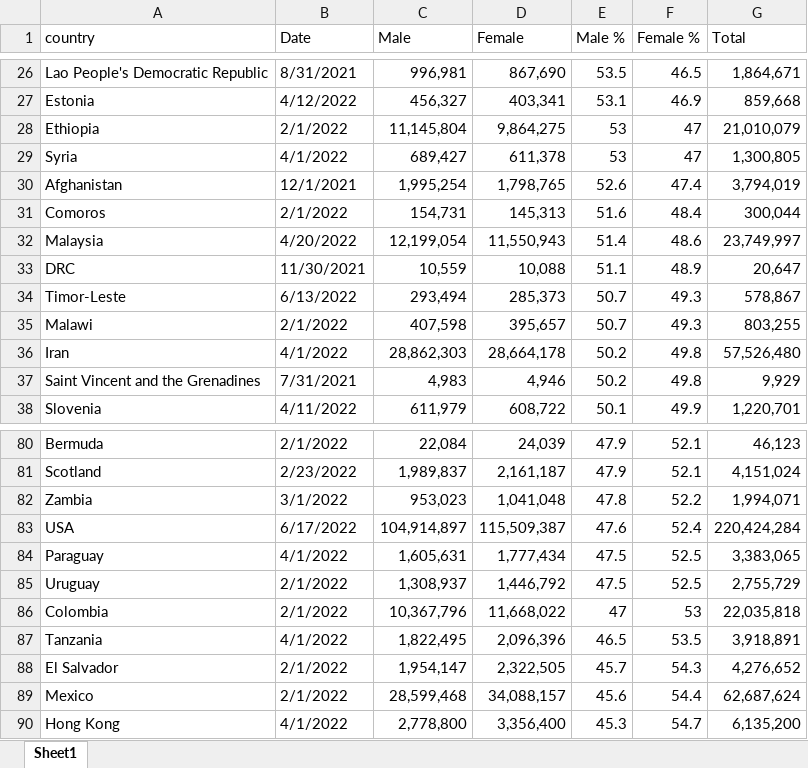
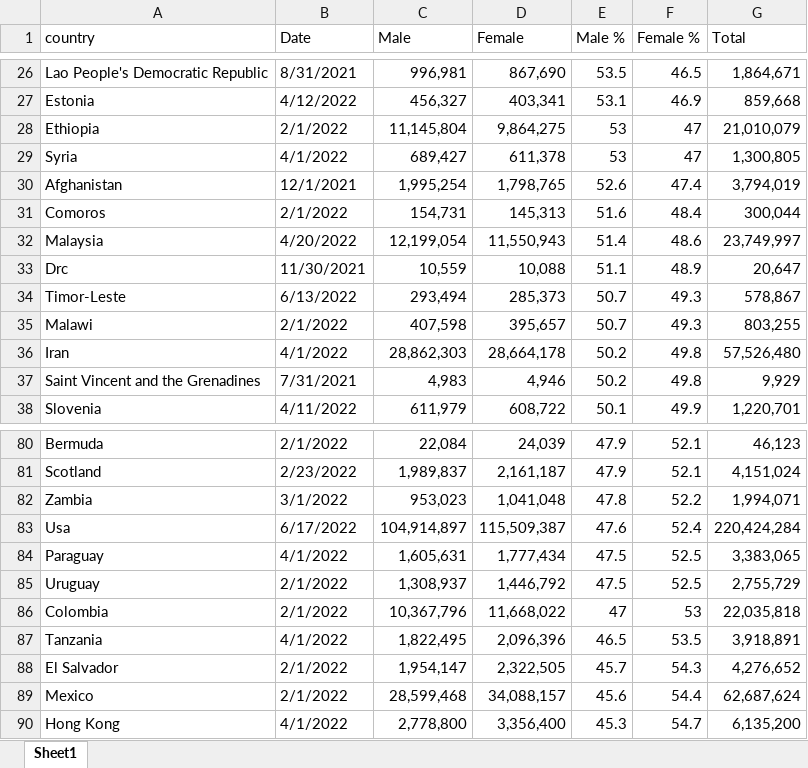
Before and after one commit to StanlyRod/covid-analyzer-py, an Excel workbook: full_vaccinations.xlsx, sheet Sheet1, drawn as a sheet; only a part is shown, gaps mark what is left out; values as stored, in another font and other column widths than the file's, no borders; the diff names each change by its address in the sheet, - before the commit and + after, or states it on an @@ line.

```diff
--- a/full_vaccinations.xlsx (sheet Sheet1)
+++ b/full_vaccinations.xlsx (sheet Sheet1)
-A33 (country): DRC
+A33 (country): Drc
-A83 (country): USA
+A83 (country): Usa
```
Also changed, not shown: deaths.xlsx.
